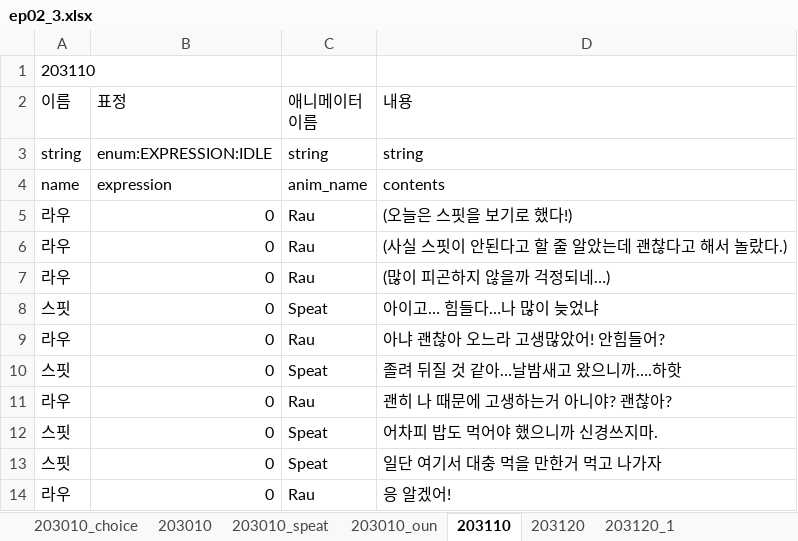
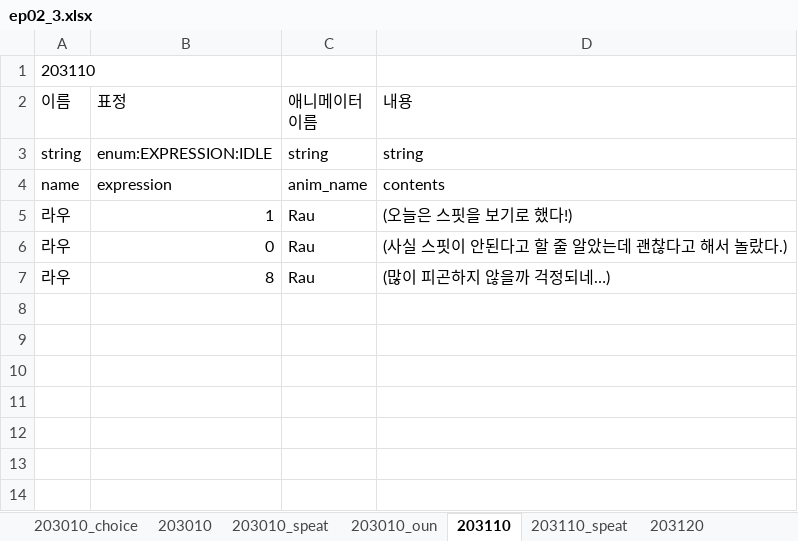
Before and after one commit to SunSet97/Slanted_Structure, an Excel workbook: Excel2Json/bin/ep02/ep02_3.xlsx, sheet 203110, drawn as a sheet; values as stored, in another font and other column widths than the file's, no borders; the diff names each change by its address in the sheet, - before the commit and + after, or states it on an @@ line.

```diff
--- a/Excel2Json/bin/ep02/ep02_3.xlsx (sheet 203110)
+++ b/Excel2Json/bin/ep02/ep02_3.xlsx (sheet 203110)
+sheet tab: 203110_speat
-B5 (표정): 0
+B5 (표정): 1
-B7 (표정): 0
+B7 (표정): 8
-row 8: 스핏 | 0 | Speat | 아이고… 힘들다…나 많이 늦었냐
-row 9: 라우 | 0 | Rau | 아냐 괜찮아 오느라 고생많았어! 안힘들어?
-row 10: 스핏 | 0 | Speat | 졸려 뒤질 것 같아…날밤새고 왔으니까….하핫
-row 11: 라우 | 0 | Rau | 괜히 나 때문에 고생하는거 아니야? 괜찮아?
-row 12: 스핏 | 0 | Speat | 어차피 밥도 먹어야 했으니까 신경쓰지마.
-row 13: 스핏 | 0 | Speat | 일단 여기서 대충 먹을 만한거 먹고 나가자
-row 14: 라우 | 0 | Rau | 응 알겠어!
```
Also changed, not shown: sheet 203010_oun, sheet 203010_speat, Excel2Json/bin/ep02/ep02_4.xlsx, 43 other files.
